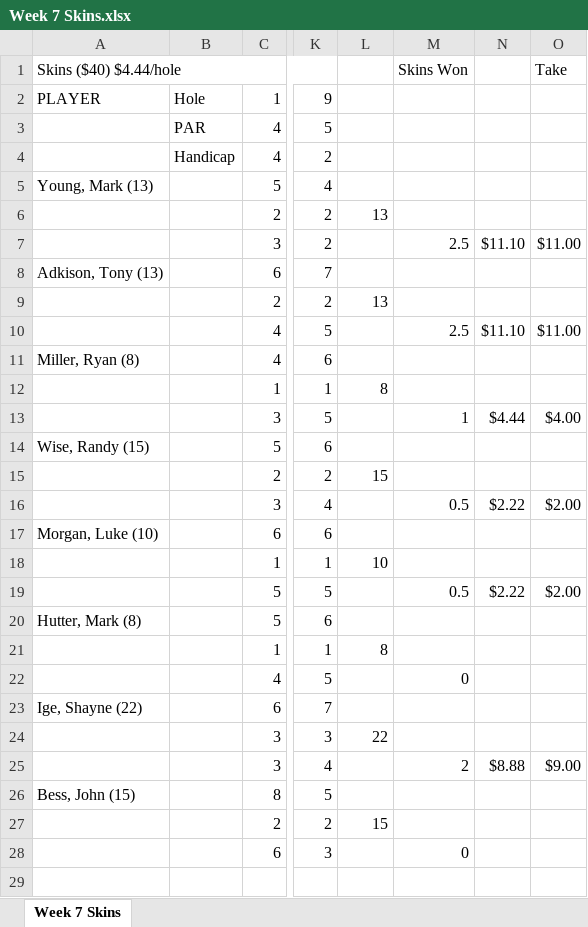
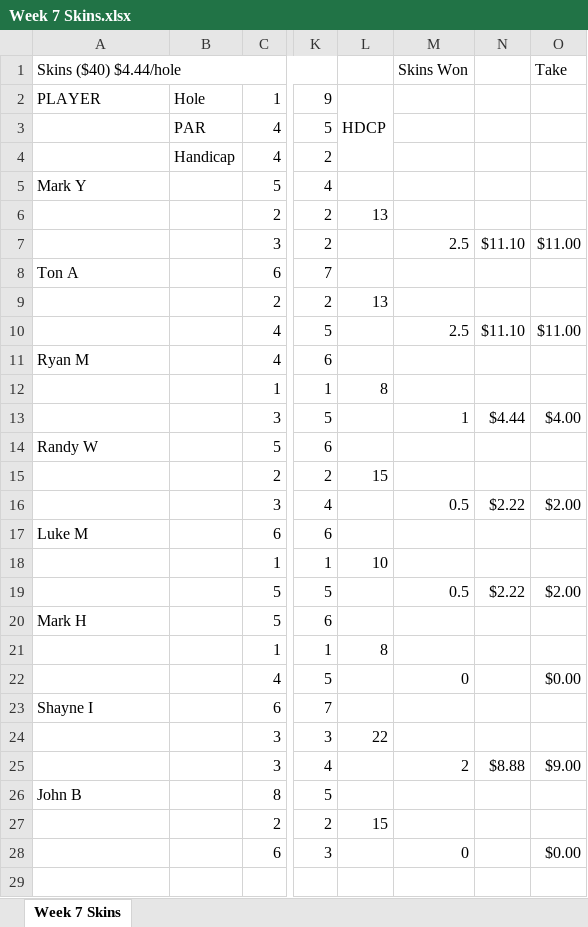
Before and after one commit to mthutter/golf-league-manager, an Excel workbook: public/results/2025/Week 7 Skins.xlsx, sheet Week 7 Skins, drawn as a sheet; only a part is shown, gaps mark what is left out; values as stored, in another font and other column widths than the file's, no cell formats; the diff covers the shown part only; the diff names each change by its address in the sheet, - before the commit and + after, or states it on an @@ line.

Commit message:
062425 - updated all skins data thru week 7.  week 8 is TBD

```diff
--- a/public/results/2025/Week 7 Skins.xlsx (sheet Week 7 Skins)
+++ b/public/results/2025/Week 7 Skins.xlsx (sheet Week 7 Skins)
-L2: (empty)
+L2: HDCP
+L2:L4 merged
-A5: Young, Mark (13)
+A5: Mark Y
-A8: Adkison, Tony (13)
+A8: Ton A
-A11: Miller, Ryan (8)
+A11: Ryan M
-A14: Wise, Randy (15)
+A14: Randy W
-A17: Morgan, Luke (10)
+A17: Luke M
-A20: Hutter, Mark (8)
+A20: Mark H
-O22: (empty)
+O22: $0.00
-A23: Ige, Shayne (22)
+A23: Shayne I
-A26: Bess, John (15)
+A26: John B
-O28: (empty)
+O28: $0.00
```
Also changed, not shown: 3 edited cells elsewhere in this sheet, cell formats, public/results/2025/Week 6 Skins.xlsx, 5 other files.
